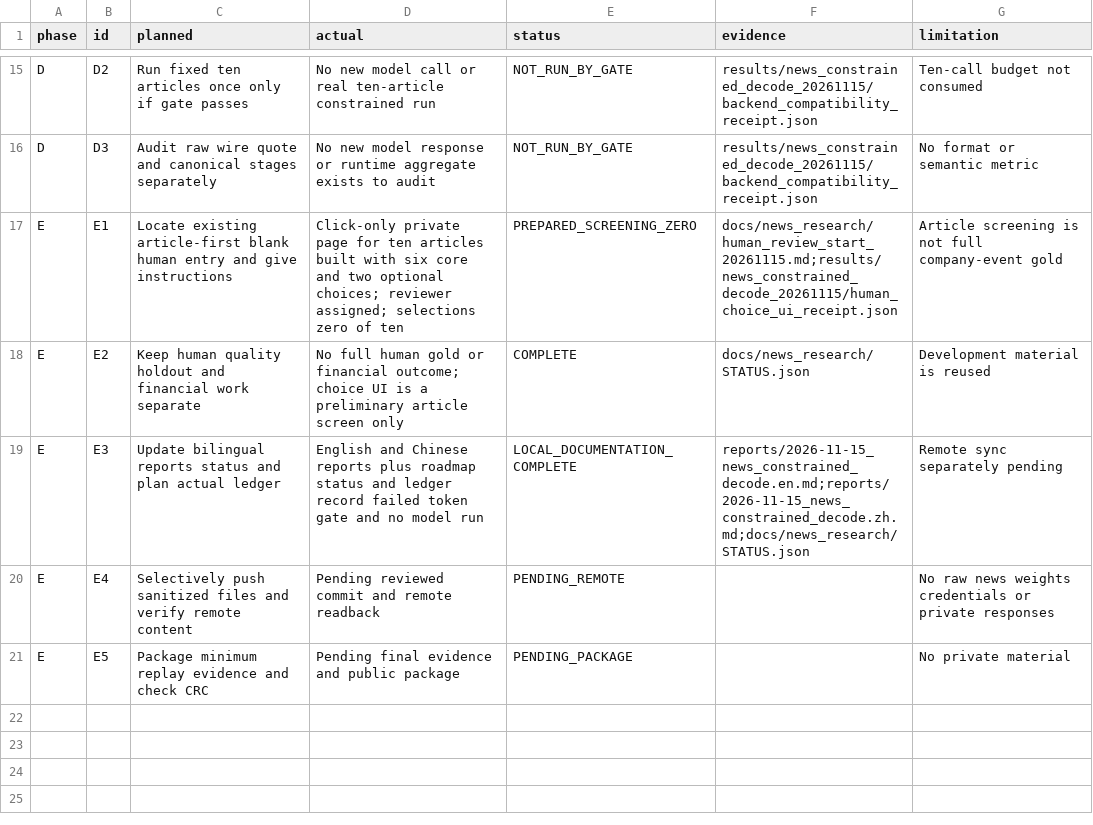
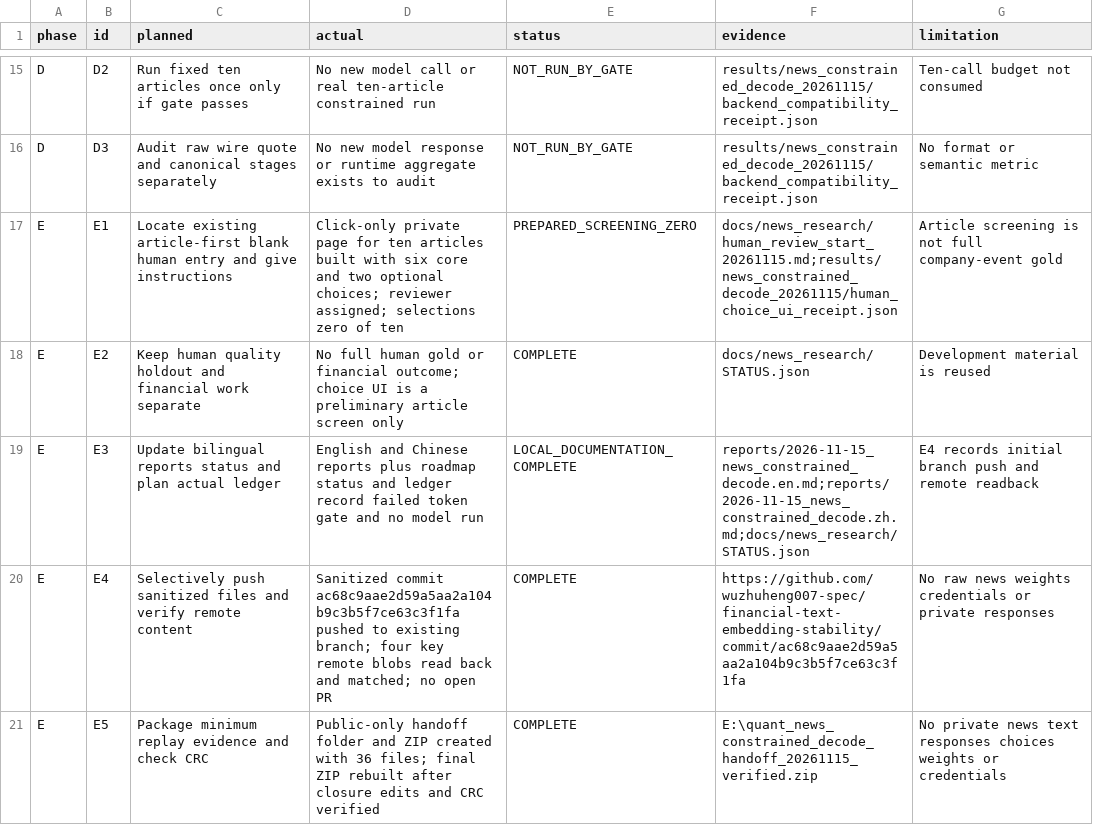
Before and after one commit to wuzhuheng007-spec/financial-text-embedding-stability, a CSV file: results/news_constrained_decode_20261115/plan_execution.csv, drawn as a sheet; only a part is shown, gaps mark what is left out.

Commit message:
Close news decoding handoff and sync ledger

```diff
--- a/results/news_constrained_decode_20261115/plan_execution.csv
+++ b/results/news_constrained_decode_20261115/plan_execution.csv
@@ -18,4 +18,4 @@ E,E1,Locate existing article-first blank human entry and give instructions,Click
 E,E2,Keep human quality holdout and financial work separate,No full human gold or financial outcome; choice UI is a preliminary article screen only,COMPLETE,docs/news_research/STATUS.json,Development material is reused
-E,E3,Update bilingual reports status and plan actual ledger,English and Chinese reports plus roadmap status and ledger record failed token gate and no model run,LOCAL_DOCUMENTATION_COMPLETE,reports/2026-11-15_news_constrained_decode.en.md;reports/2026-11-15_news_constrained_decode.zh.md;docs/news_research/STATUS.json,Remote sync separately pending
-E,E4,Selectively push sanitized files and verify remote content,Pending reviewed commit and remote readback,PENDING_REMOTE,,No raw news weights credentials or private responses
-E,E5,Package minimum replay evidence and check CRC,Pending final evidence and public package,PENDING_PACKAGE,,No private material
+E,E3,Update bilingual reports status and plan actual ledger,English and Chinese reports plus roadmap status and ledger record failed token gate and no model run,LOCAL_DOCUMENTATION_COMPLETE,reports/2026-11-15_news_constrained_decode.en.md;reports/2026-11-15_news_constrained_decode.zh.md;docs/news_research/STATUS.json,E4 records initial branch push and remote readback
+E,E4,Selectively push sanitized files and verify remote content,Sanitized commit ac68c9aae2d59a5aa2a104b9c3b5f7ce63c3f1fa pushed to existing branch; four key remote blobs read back and matched; no open PR,COMPLETE,https://github.com/wuzhuheng007-spec/financial-text-embedding-stability/commit/ac68c9aae2d59a5aa2a104b9c3b5f7ce63c3f1fa,No raw news weights credentials or private responses
+E,E5,Package minimum replay evidence and check CRC,Public-only handoff folder and ZIP created with 36 files; final ZIP rebuilt after closure edits and CRC verified,COMPLETE,E:\quant_news_constrained_decode_handoff_20261115_verified.zip,No private news text responses choices weights or credentials
```
Also changed, not shown: 2 other files.
